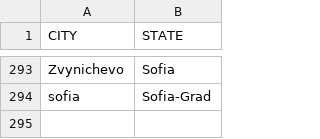
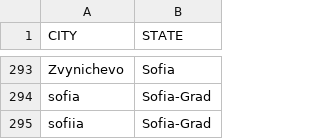
Before and after one commit to DMR-Database/dmr-database-frontend, a CSV file: citys_bg.csv, drawn as a sheet; only a part is shown, gaps mark what is left out.

Commit message:
Add misspelled entry 'sofiia' to citys_bg.csv

```diff
--- a/citys_bg.csv
+++ b/citys_bg.csv
@@ -294 +294,2 @@ Zvynichevo,Sofia
 sofia,Sofia-Grad
+sofiia,Sofia-Grad
```
